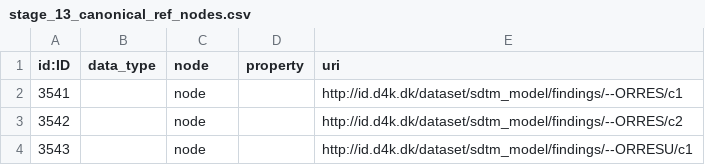
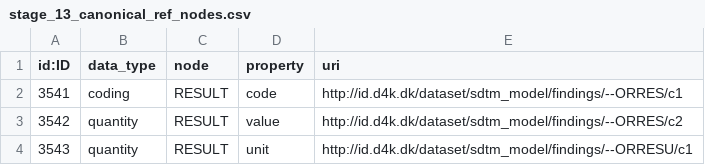
Before and after one commit to data4knowledge/biomedical_concepts, a CSV file: data/csv_load/stage_13_canonical_ref_nodes.csv, drawn as a sheet.

Commit message:
Fix canonical references

```diff
--- a/data/csv_load/stage_13_canonical_ref_nodes.csv
+++ b/data/csv_load/stage_13_canonical_ref_nodes.csv
@@ -1,4 +1,4 @@
 "id:ID","data_type","node","property","uri"
-"3541","","node","","http://id.d4k.dk/dataset/sdtm_model/findings/--ORRES/c1"
-"3542","","node","","http://id.d4k.dk/dataset/sdtm_model/findings/--ORRES/c2"
-"3543","","node","","http://id.d4k.dk/dataset/sdtm_model/findings/--ORRESU/c1"
+"3541","coding","RESULT","code","http://id.d4k.dk/dataset/sdtm_model/findings/--ORRES/c1"
+"3542","quantity","RESULT","value","http://id.d4k.dk/dataset/sdtm_model/findings/--ORRES/c2"
+"3543","quantity","RESULT","unit","http://id.d4k.dk/dataset/sdtm_model/findings/--ORRESU/c1"
```
Also changed, not shown: 2 other files.
